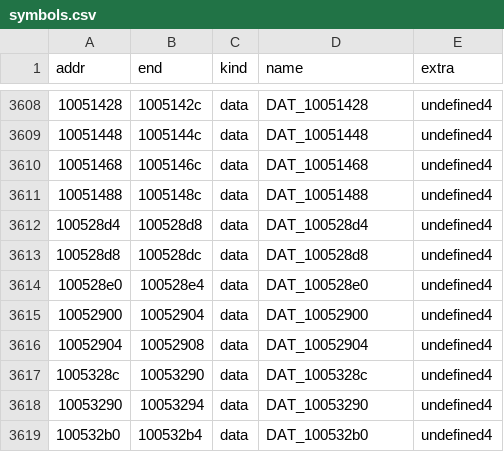
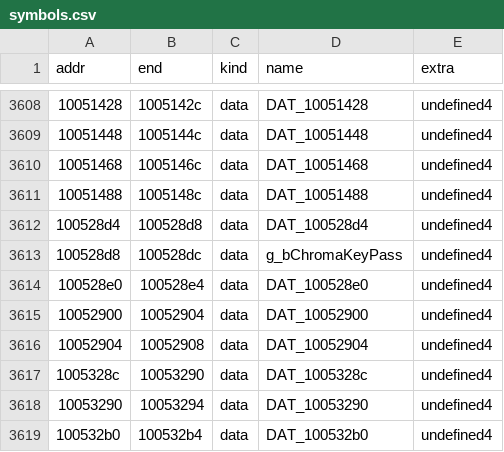
Before and after one commit to burmaraider/AVP2-Reconstructed, a CSV file: config/d3dren/symbols.csv, drawn as a sheet; only a part is shown, gaps mark what is left out.

```diff
--- a/config/d3dren/symbols.csv
+++ b/config/d3dren/symbols.csv
@@ -3612,3 +3612,3 @@ addr,end,kind,name,extra
 100528d4,100528d8,data,"DAT_100528d4",undefined4
-100528d8,100528dc,data,"DAT_100528d8",undefined4
+100528d8,100528dc,data,"g_bChromaKeyPass",undefined4
 100528e0,100528e4,data,"DAT_100528e0",undefined4
```
Also changed, not shown: config/d3dren/names_proposal.csv, 11 other files.
